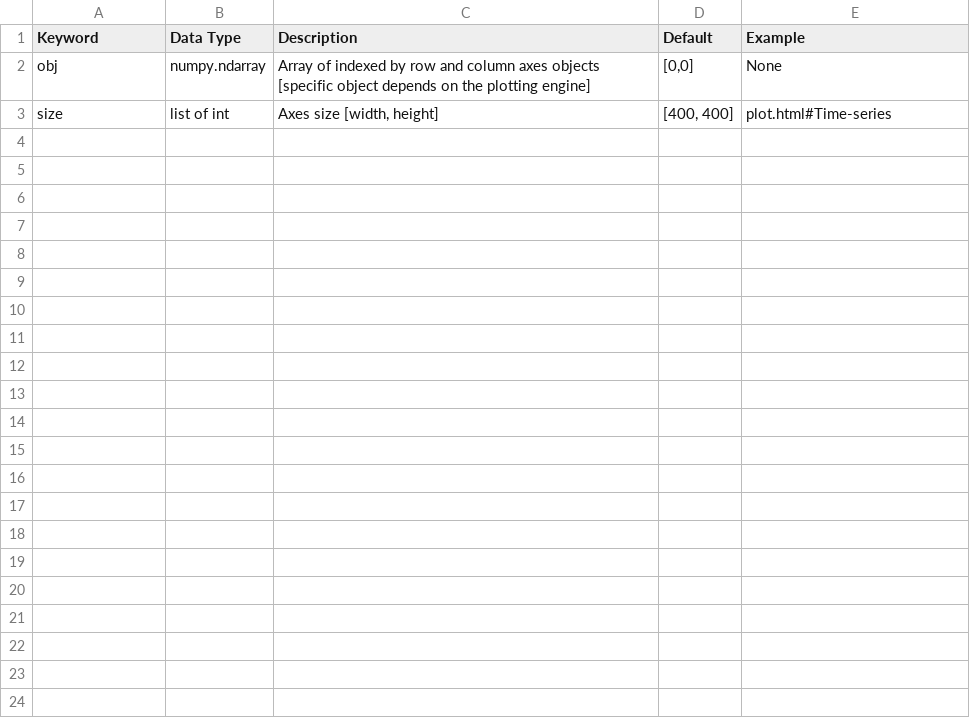
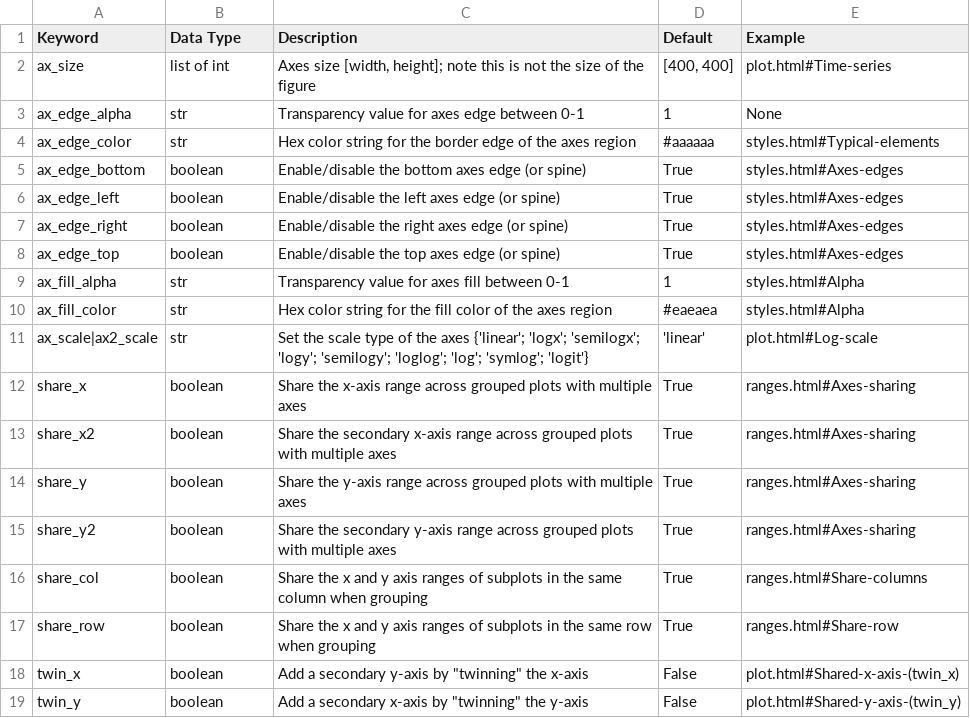
Before and after one commit to endangeredoxen/fivecentplots, a CSV file: fivecentplots/kwargs/csv/axes.csv, drawn as a sheet.

Commit message:
kwarg docs

```diff
--- a/fivecentplots/kwargs/csv/axes.csv
+++ b/fivecentplots/kwargs/csv/axes.csv
@@ -1,3 +1,19 @@
 Keyword,Data Type,Description,Default,Example
-obj,numpy.ndarray,Array of indexed by row and column axes objects [specific object depends on the plotting engine],"[0,0]",None
-size,list of int,"Axes size [width, height]","[400, 400]",plot.html#Time-series
+ax_size,list of int,"Axes size [width, height]; note this is not the size of the figure","[400, 400]",plot.html#Time-series
+ax_edge_alpha,str,Transparency value for axes edge between 0-1,1,None
+ax_edge_color,str,Hex color string for the border edge of the axes region,#aaaaaa,styles.html#Typical-elements
+ax_edge_bottom,boolean,Enable/disable the bottom axes edge (or spine),True,styles.html#Axes-edges
+ax_edge_left,boolean,Enable/disable the left axes edge (or spine),True,styles.html#Axes-edges
+ax_edge_right,boolean,Enable/disable the right axes edge (or spine),True,styles.html#Axes-edges
+ax_edge_top,boolean,Enable/disable the top axes edge (or spine),True,styles.html#Axes-edges
+ax_fill_alpha,str,Transparency value for axes fill between 0-1,1,styles.html#Alpha
+ax_fill_color,str,Hex color string for the fill color of the axes region,#eaeaea,styles.html#Alpha
+ax_scale|ax2_scale,str,Set the scale type of the axes {'linear'; 'logx'; 'semilogx'; 'logy'; 'semilogy'; 'loglog'; 'log'; 'symlog'; 'logit'},'linear',plot.html#Log-scale
+share_x,boolean,Share the x-axis range across grouped plots with multiple axes,True,ranges.html#Axes-sharing
+share_x2,boolean,Share the secondary x-axis range across grouped plots with multiple axes,True,ranges.html#Axes-sharing
+share_y,boolean,Share the y-axis range across grouped plots with multiple axes,True,ranges.html#Axes-sharing
+share_y2,boolean,Share the secondary y-axis range across grouped plots with multiple axes,True,ranges.html#Axes-sharing
+share_col,boolean,Share the x and y axis ranges of subplots in the same column when grouping,True,ranges.html#Share-columns
+share_row,boolean,Share the x and y axis ranges of subplots in the same row when grouping,True,ranges.html#Share-row
+twin_x,boolean,Add a secondary y-axis by "twinning" the x-axis,False,plot.html#Shared-x-axis-(twin_x)
+twin_y,boolean,Add a secondary x-axis by "twinning" the y-axis,False,plot.html#Shared-y-axis-(twin_y)
```
Also changed, not shown: fivecentplots/doc/_build/html/_static/docstrings/markers.csv, 12 other files.
